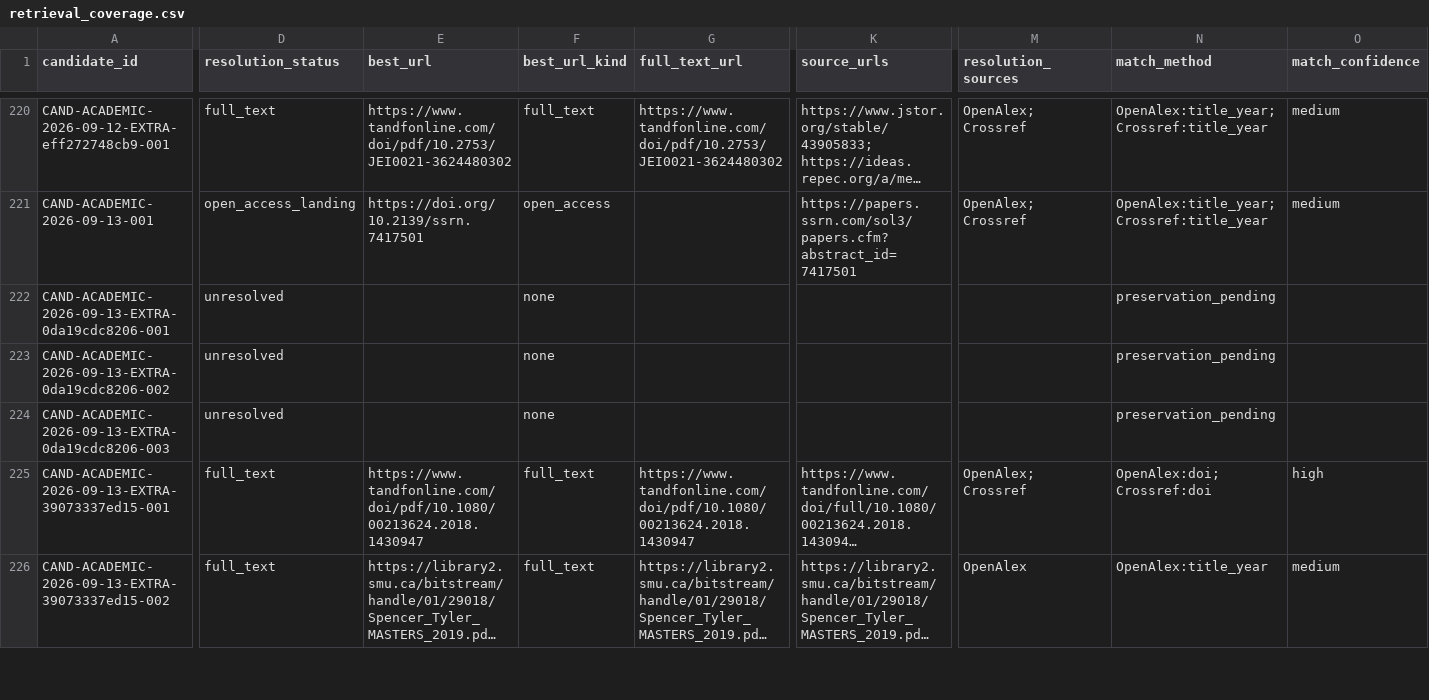
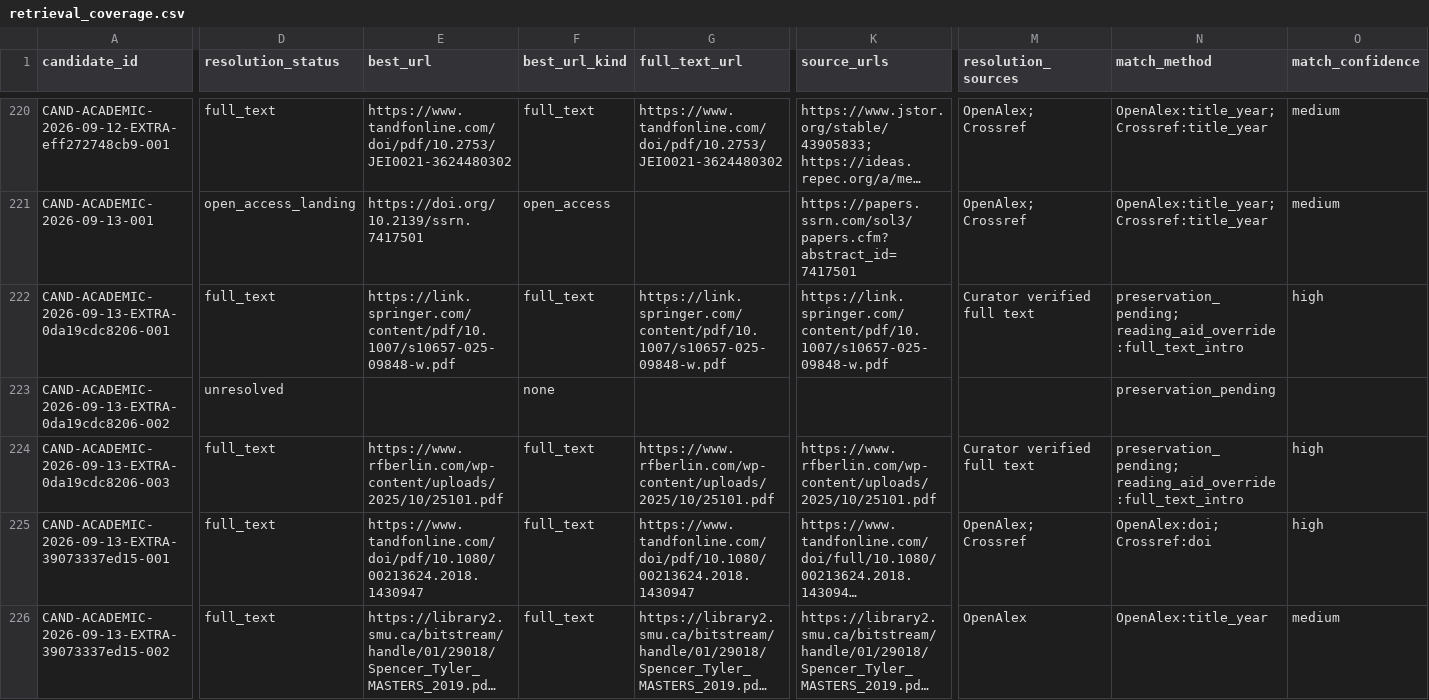
Before and after one commit to colazeta/criminal_infiltration_in_legal_economy_review, a CSV file: data/curation/retrieval_coverage.csv, drawn as a sheet; only a part is shown, gaps mark what is left out; long unchanged cells end in …; the diff covers the shown part only; the diff names each change by its address in the sheet, - before the commit and + after, or states it on an @@ line.

```diff
--- a/data/curation/retrieval_coverage.csv
+++ b/data/curation/retrieval_coverage.csv
-D222 (resolution_status): unresolved
+D222 (resolution_status): full_text
-E222 (best_url): (empty)
+E222 (best_url): https://link.springer.com/content/pdf/10.1007/s10657-025-09848-w.pdf
-F222 (best_url_kind): none
+F222 (best_url_kind): full_text
-G222 (full_text_url): (empty)
+G222 (full_text_url): https://link.springer.com/content/pdf/10.1007/s10657-025-09848-w.pdf
-K222 (source_urls): (empty)
+K222 (source_urls): https://link.springer.com/content/pdf/10.1007/s10657-025-09848-w.pdf
-M222 (resolution_sources): (empty)
+M222 (resolution_sources): Curator verified full text
-N222 (match_method): preservation_pending
+N222 (match_method): preservation_pending; reading_aid_override:full_text_intro
-O222 (match_confidence): (empty)
+O222 (match_confidence): high
-D224 (resolution_status): unresolved
+D224 (resolution_status): full_text
-E224 (best_url): (empty)
+E224 (best_url): https://www.rfberlin.com/wp-content/uploads/2025/10/25101.pdf
-F224 (best_url_kind): none
+F224 (best_url_kind): full_text
-G224 (full_text_url): (empty)
+G224 (full_text_url): https://www.rfberlin.com/wp-content/uploads/2025/10/25101.pdf
-K224 (source_urls): (empty)
+K224 (source_urls): https://www.rfberlin.com/wp-content/uploads/2025/10/25101.pdf
-M224 (resolution_sources): (empty)
+M224 (resolution_sources): Curator verified full text
-N224 (match_method): preservation_pending
+N224 (match_method): preservation_pending; reading_aid_override:full_text_intro
-O224 (match_confidence): (empty)
+O224 (match_confidence): high
```
Also changed, not shown: 2 edited cells elsewhere in this file, data/curation/abstract_coverage.csv.
